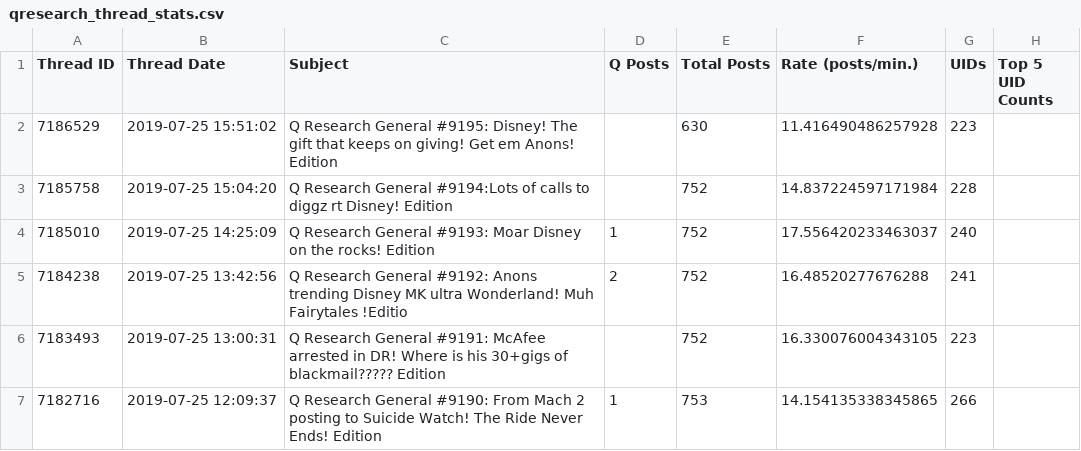
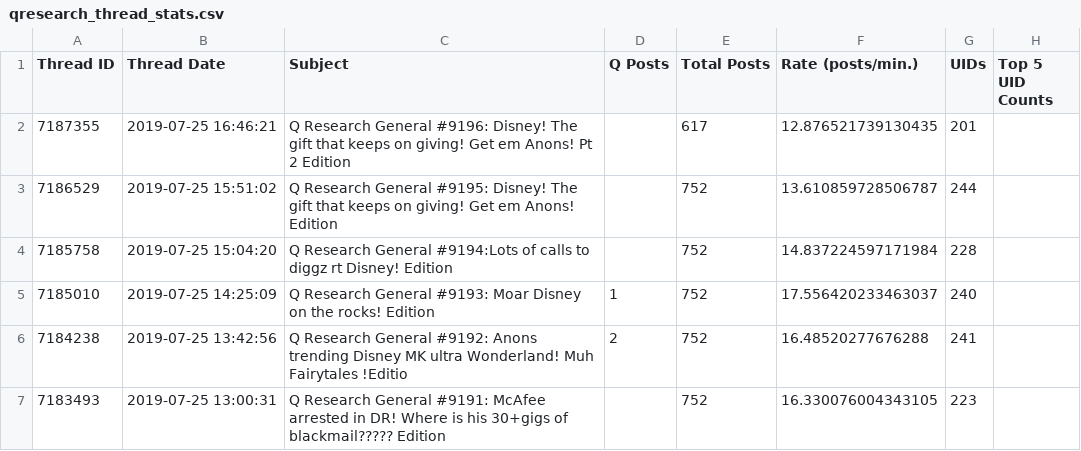
Before and after one commit to linosti/linosti.github.io, a CSV file: qresearch_thread_stats.csv, drawn as a sheet; only a part is shown; the shorter side is filled out with more unchanged rows.

```diff
--- a/qresearch_thread_stats.csv
+++ b/qresearch_thread_stats.csv
@@ -1,3 +1,4 @@
 "Thread ID","Thread Date","Subject","Q Posts","Total Posts","Rate (posts/min.)","UIDs","Top 5 UID Counts"
-7186529,"2019-07-25 15:51:02","Q Research General #9195: Disney! The gift that keeps on giving!  Get em Anons! Edition",,630,11.416490486257928,223
+7187355,"2019-07-25 16:46:21","Q Research General #9196: Disney! The gift that keeps on giving! Get em Anons! Pt 2 Edition",,617,12.876521739130435,201
+7186529,"2019-07-25 15:51:02","Q Research General #9195: Disney! The gift that keeps on giving!  Get em Anons! Edition",,752,13.610859728506787,244
 7185758,"2019-07-25 15:04:20","Q Research General #9194:Lots of calls to diggz rt Disney! Edition",,752,14.837224597171984,228
```
Also changed, not shown: 1 other file.
